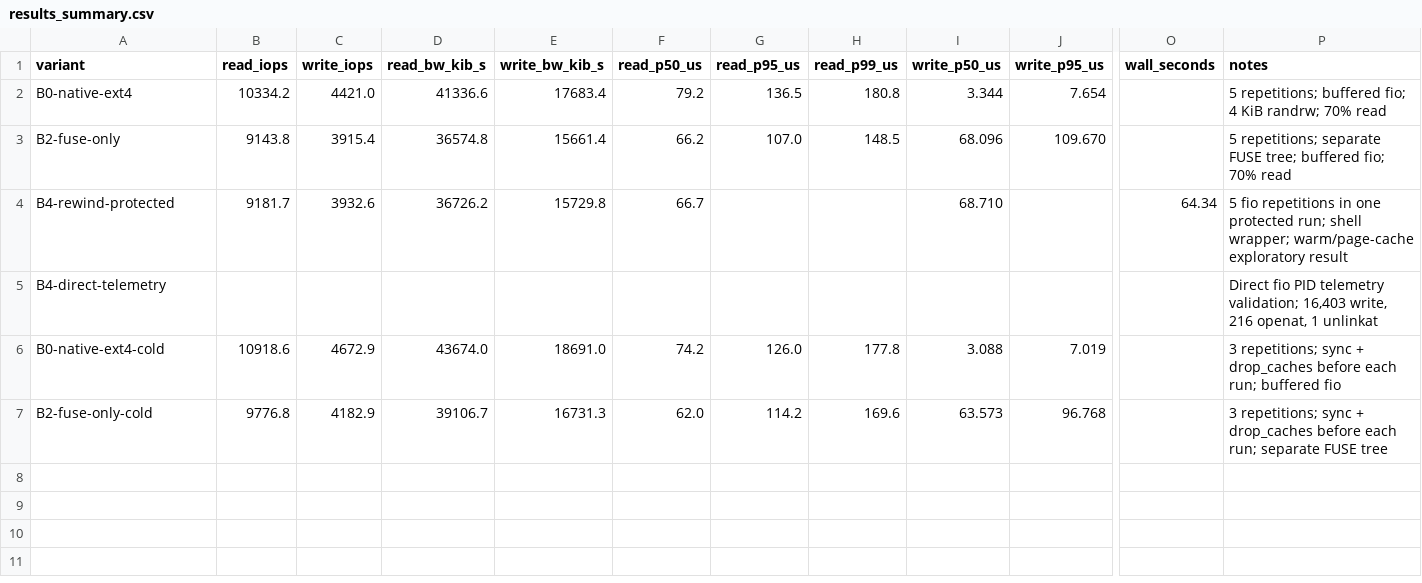
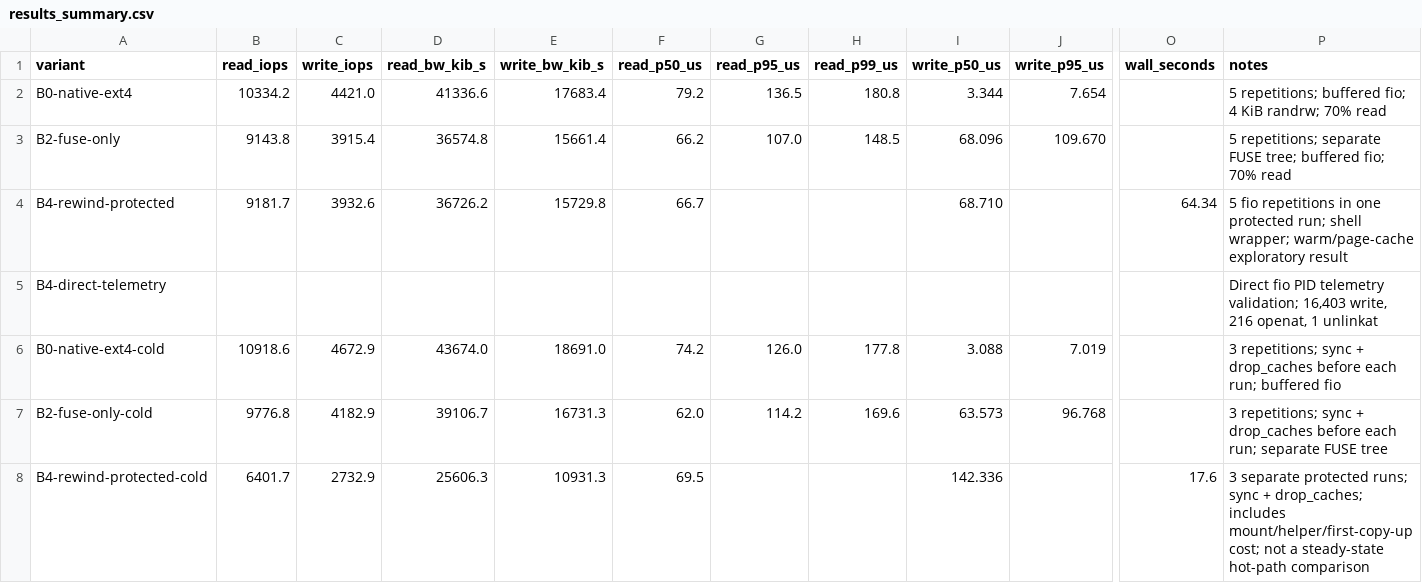
Before and after one commit to cmlonder/rewind-bpf, a CSV file: benchmarks/results_summary.csv, drawn as a sheet; only a part is shown, gaps mark what is left out; rows hold the shown columns only; the diff names each change by its address in the sheet, - before the commit and + after, or states it on an @@ line.

Commit message:
bench: record cold protected lifecycle control

```diff
--- a/benchmarks/results_summary.csv
+++ b/benchmarks/results_summary.csv
+row 8: B4-rewind-protected-cold | 6401.7 | 2732.9 | 25606.3 | 10931.3 | 69.5 |  |  | 142.336 |  | 17.6 | 3 separate protected runs; sync + drop_caches; includes mount/helper/first-copy-up cost; not a steady-state hot-path comparison
```
Also changed, not shown: 2 other files.
